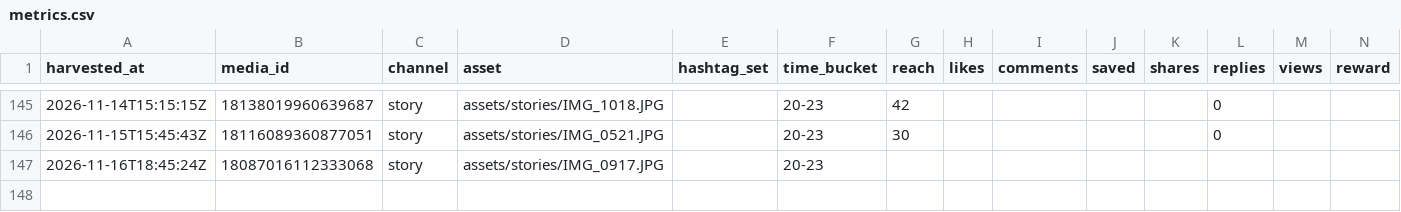
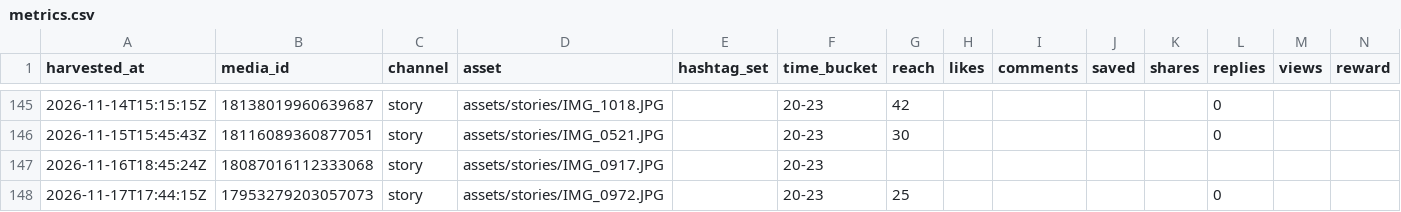
Before and after one commit to keiyao1234-tech/insta-auto, a CSV file: state/metrics.csv, drawn as a sheet; only a part is shown, gaps mark what is left out; the diff names each change by its address in the sheet, - before the commit and + after, or states it on an @@ line.

```diff
--- a/state/metrics.csv
+++ b/state/metrics.csv
+row 148: 2026-11-17T17:44:15Z | 17953279203057073 | story | assets/stories/IMG_0972.JPG |  | 20-23 | 25 |  |  |  |  | 0
```
Also changed, not shown: 1 other file.
